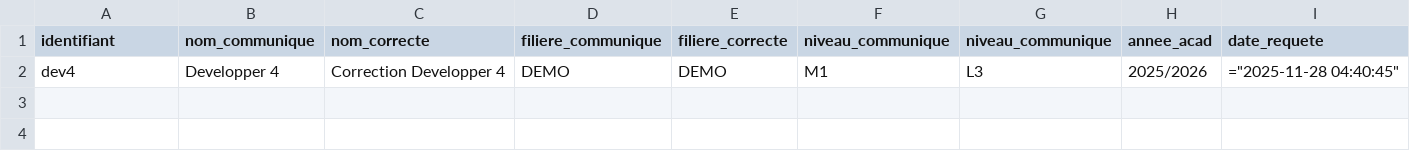
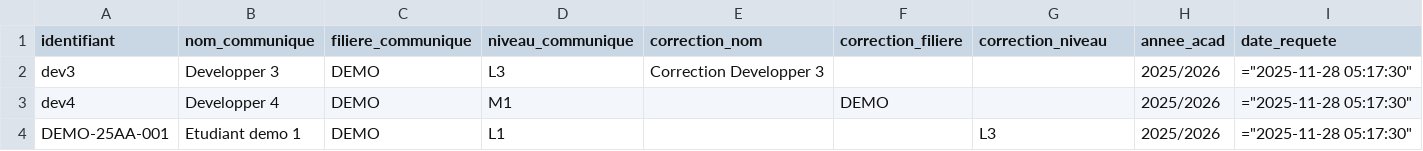
Before and after one commit to MalcomChumchouaPenda/preins-enset-dla-2025, a CSV file: pages/quitus/static/temp/requetes.csv, drawn as a sheet; removed rows and columns are numbered as before the commit, all else as after; the diff names each change by its address in the sheet, - before the commit and + after, or states it on an @@ line.

Commit message:
debug download requetes

```diff
--- a/pages/quitus/static/temp/requetes.csv
+++ b/pages/quitus/static/temp/requetes.csv
-column C (nom_correcte), row 2: Correction Developper 4
-column E (filiere_correcte), row 2: DEMO
+column E (correction_nom), empty
+column F (correction_filiere), row 3: DEMO
-G1: niveau_communique
+G1: correction_niveau
+row 2: dev3 | Developper 3 | DEMO | L3 | Correction Developper 3 |  |  | 2025/2026 | ="2025-11-28 05:17:30"
-G3 (correction_niveau): L3
+G3 (correction_niveau): (empty)
-I3 (date_requete): ="2025-11-28 04:40:45"
+I3 (date_requete): ="2025-11-28 05:17:30"
+row 4: DEMO-25AA-001 | Etudiant demo 1 | DEMO | L1 |  |  | L3 | 2025/2026 | ="2025-11-28 05:17:30"
```
Also changed, not shown: 1 other file.
